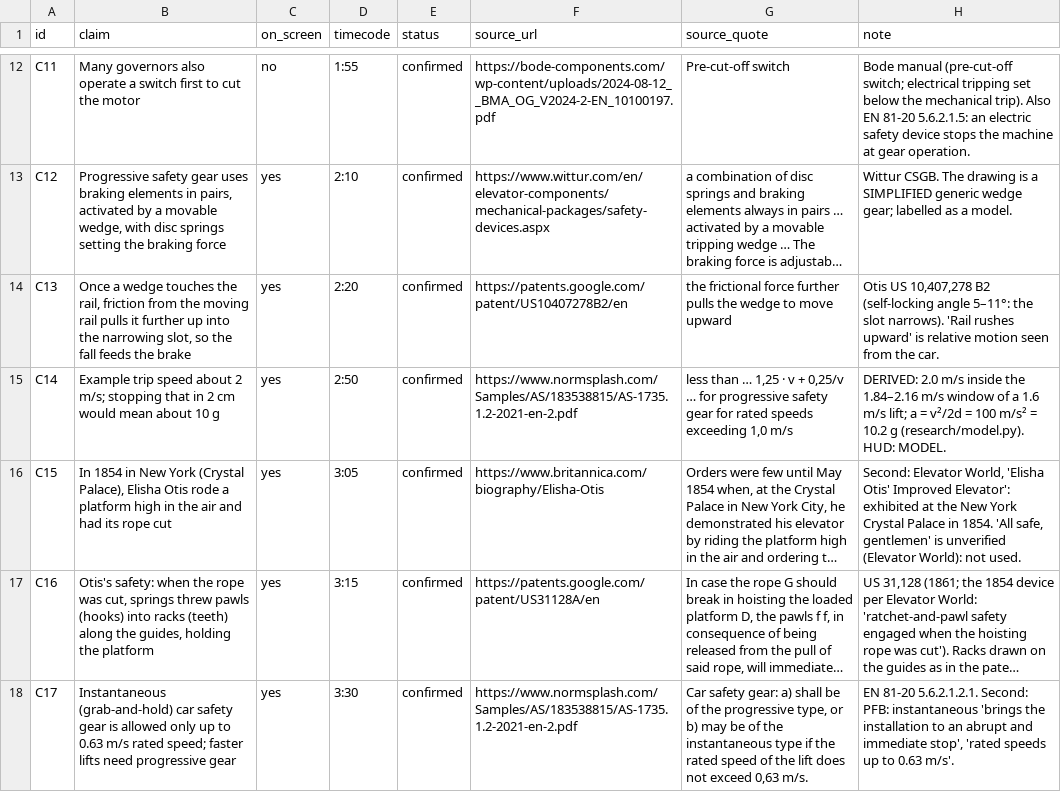
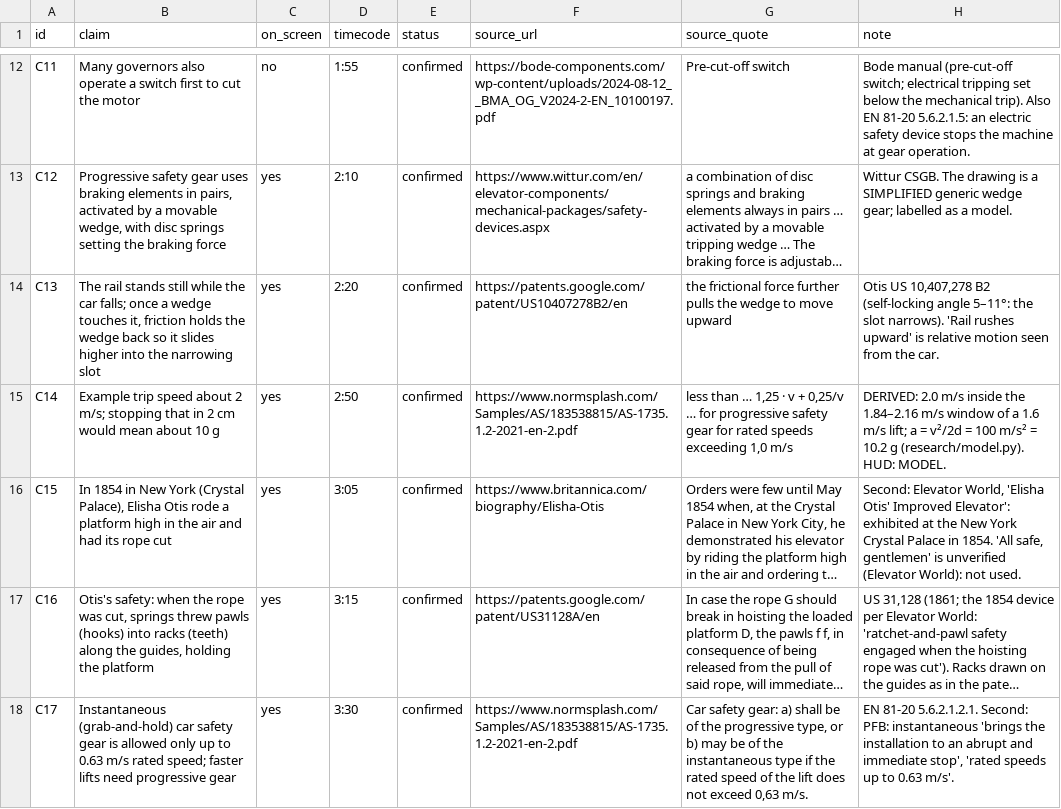
Before and after one commit to mkmk749278/The-Mechanical-Paradox, a CSV file: films/elevator-safety/claims.csv, drawn as a sheet; only a part is shown, gaps mark what is left out; long unchanged cells end in …; the diff covers the shown part only; the diff names each change by its address in the sheet, - before the commit and + after, or states it on an @@ line.

```diff
--- a/films/elevator-safety/claims.csv
+++ b/films/elevator-safety/claims.csv
-B14 (claim): Once a wedge touches the rail, friction from the moving rail pulls it further up into the narrowing slot, so the fall feeds the brake
+B14 (claim): The rail stands still while the car falls; once a wedge touches it, friction holds the wedge back so it slides higher into the narrowing slot
```
Also changed, not shown: 5 edited cells elsewhere in this file, 3 other files.
